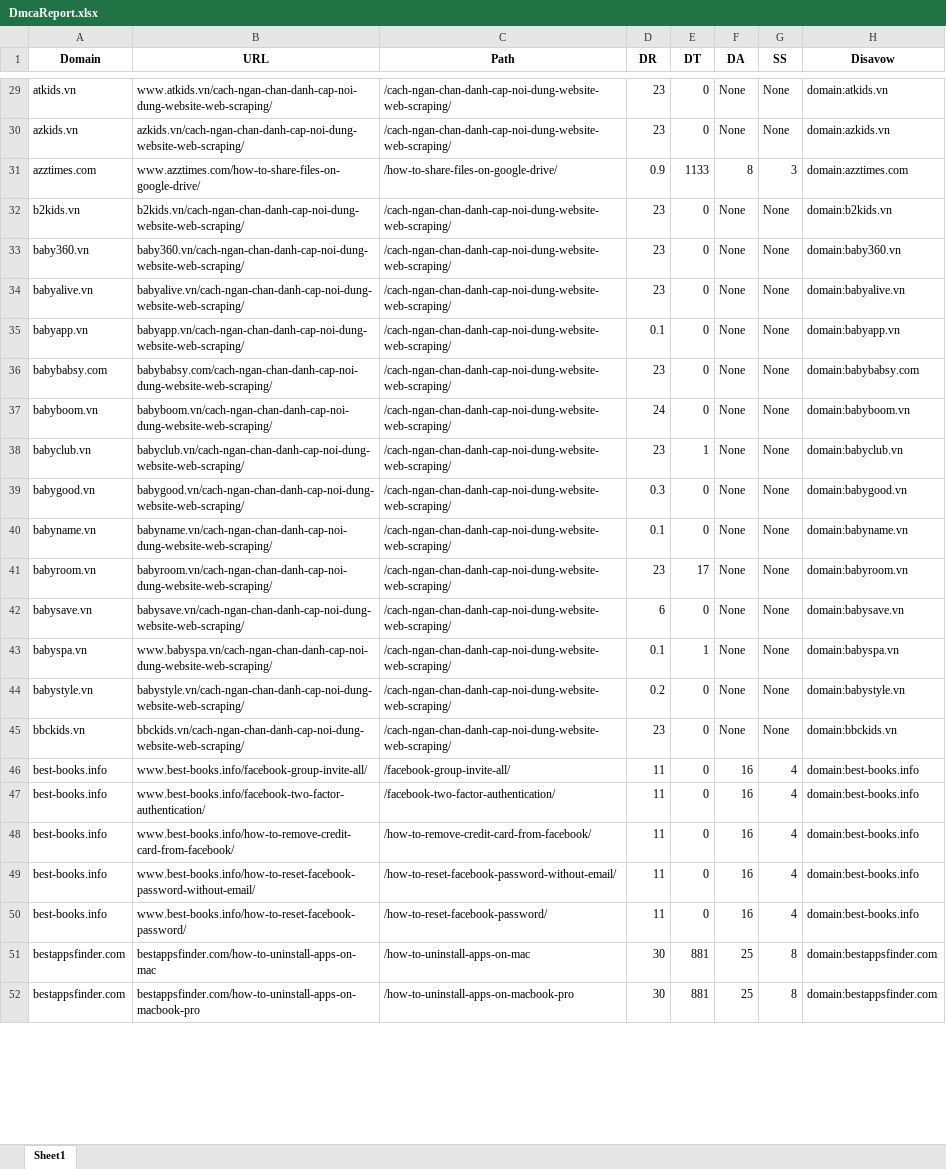
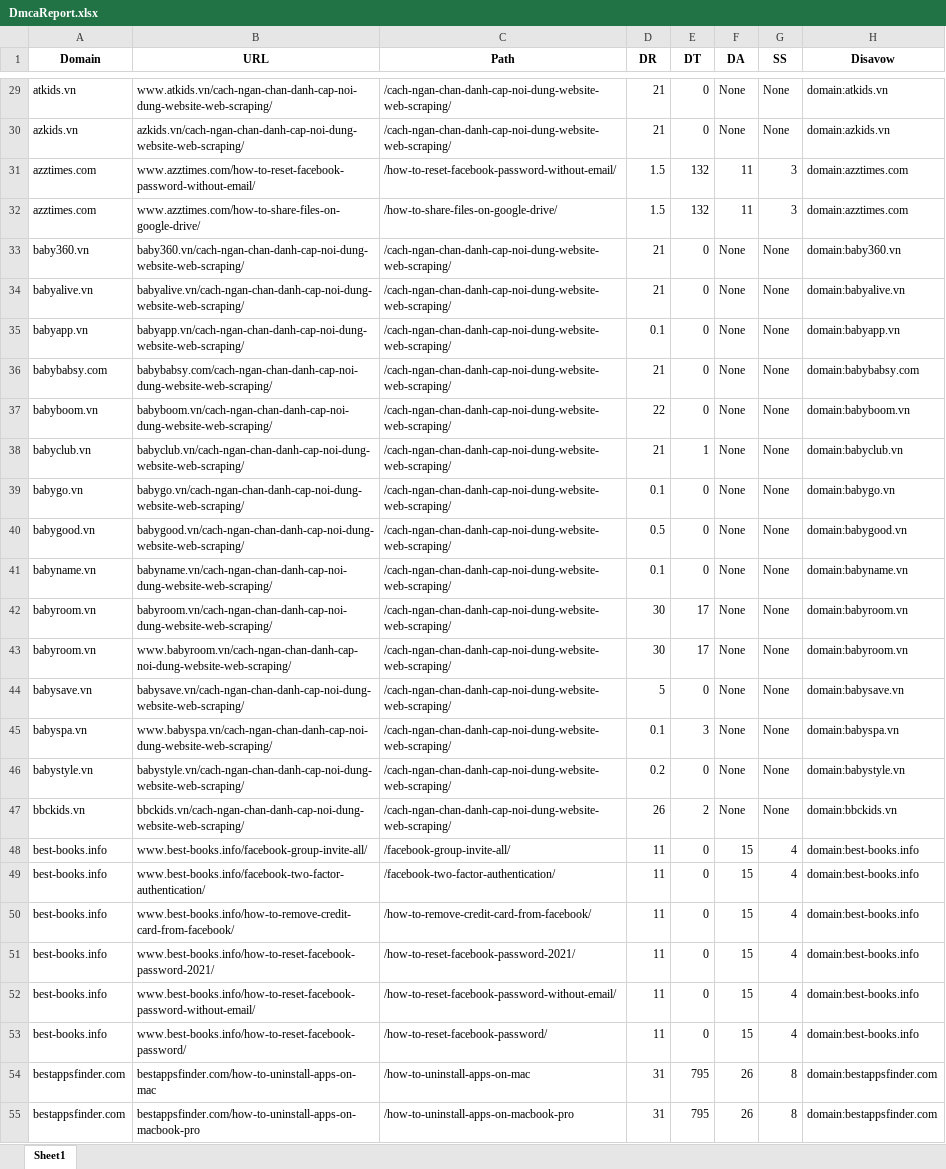
Before and after one commit to tranngocminhhieu/P3_Disavow-Bad-Links, an Excel workbook: Output/DmcaReport.xlsx, sheet Sheet1, drawn as a sheet; only a part is shown, gaps mark what is left out; values as stored, in another font and other column widths than the file's, no borders; removed rows and columns are numbered as before the commit, all else as after; the diff covers the shown part only; the diff names each change by its address in the sheet, - before the commit and + after, or states it on an @@ line.

```diff
--- a/Output/DmcaReport.xlsx (sheet Sheet1)
+++ b/Output/DmcaReport.xlsx (sheet Sheet1)
-D29:D30 (DR): 23
+D29:D30 (DR): 21
+row 31: azztimes.com | www.azztimes.com/how-to-reset-facebook-password-without-email/ | /how-to-reset-facebook-password-without-email/ | 1.5 | 132 | 11 | 3 | domain:azztimes.com
-D32 (DR): 0.9
+D32 (DR): 1.5
-E32 (DT): 1133
+E32 (DT): 132
-F32 (DA): 8
+F32 (DA): 11
-row 32: b2kids.vn | b2kids.vn/cach-ngan-chan-danh-cap-noi-dung-website-web-scraping/ | /cach-ngan-chan-danh-cap-noi-dung-website-web-scraping/ | 23 | 0 | None | None | domain:b2kids.vn
-D33:D34 (DR): 23
+D33:D34 (DR): 21
-D36 (DR): 23
+D36 (DR): 21
-D37 (DR): 24
+D37 (DR): 22
-D38 (DR): 23
+D38 (DR): 21
+row 39: babygo.vn | babygo.vn/cach-ngan-chan-danh-cap-noi-dung-website-web-scraping/ | /cach-ngan-chan-danh-cap-noi-dung-website-web-scraping/ | 0.1 | 0 | None | None | domain:babygo.vn
-D40 (DR): 0.3
+D40 (DR): 0.5
-D42 (DR): 23
+D42 (DR): 30
+row 43: babyroom.vn | www.babyroom.vn/cach-ngan-chan-danh-cap-noi-dung-website-web-scraping/ | /cach-ngan-chan-danh-cap-noi-dung-website-web-scraping/ | 30 | 17 | None | None | domain:babyroom.vn
-D44 (DR): 6
+D44 (DR): 5
-E45 (DT): 1
+E45 (DT): 3
-D47 (DR): 23
+D47 (DR): 26
-E47 (DT): 0
+E47 (DT): 2
-F48:F50 (DA): 16
+F48:F50 (DA): 15
+row 51: best-books.info | www.best-books.info/how-to-reset-facebook-password-2021/ | /how-to-reset-facebook-password-2021/ | 11 | 0 | 15 | 4 | domain:best-books.info
-F52:F53 (DA): 16
+F52:F53 (DA): 15
-D54:D55 (DR): 30
+D54:D55 (DR): 31
-E54:E55 (DT): 881
+E54:E55 (DT): 795
-F54:F55 (DA): 25
+F54:F55 (DA): 26
```
Also changed, not shown: 136 added rows, 6 removed rows and 504 edited cells elsewhere in this sheet, Output/Disavow.xlsx, Output/ManualCheck.xlsx, 7 other files.
